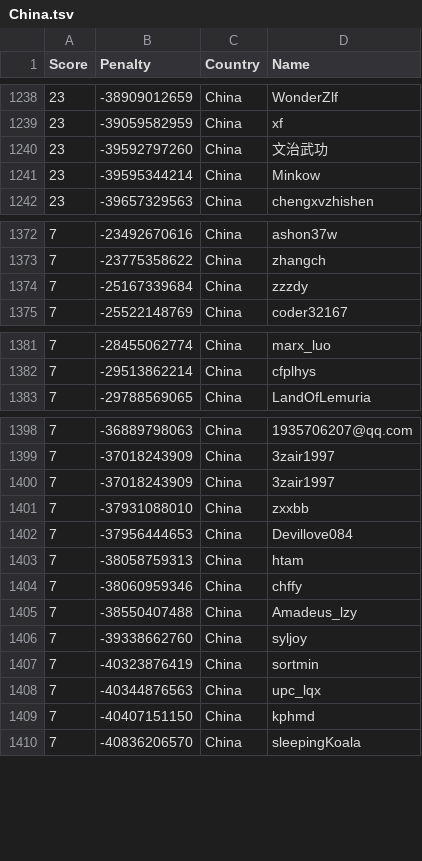
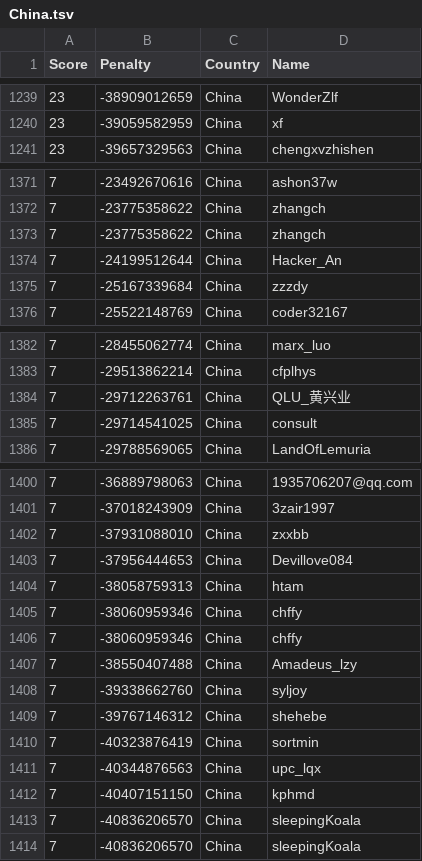
Before and after one commit to Sea-n/GCJ-score, a TSV file: China.tsv, drawn as a sheet; only a part is shown, gaps mark what is left out; the diff covers the shown part only.

```diff
--- a/China.tsv
+++ b/China.tsv
@@ -1239,4 +1240,2 @@ Score	Penalty	Country	Name
 23	-39059582959	China	xf
-23	-39592797260	China	文治武功
-23	-39595344214	China	Minkow
 23	-39657329563	China	chengxvzhishen
@@ -1373,2 +1372,4 @@ Score	Penalty	Country	Name
 7	-23775358622	China	zhangch
+7	-23775358622	China	zhangch
+7	-24199512644	China	Hacker_An
 7	-25167339684	China	zzzdy
@@ -1382,2 +1383,4 @@ Score	Penalty	Country	Name
 7	-29513862214	China	cfplhys
+7	-29712263761	China	QLU_黄兴业
+7	-29714541025	China	consult
 7	-29788569065	China	LandOfLemuria
@@ -1399,3 +1401,2 @@ Score	Penalty	Country	Name
 7	-37018243909	China	3zair1997
-7	-37018243909	China	3zair1997
 7	-37931088010	China	zxxbb
@@ -1404,4 +1405,6 @@ Score	Penalty	Country	Name
 7	-38060959346	China	chffy
+7	-38060959346	China	chffy
 7	-38550407488	China	Amadeus_lzy
 7	-39338662760	China	syljoy
+7	-39767146312	China	shehebe
 7	-40323876419	China	sortmin
@@ -1409,2 +1412,3 @@ Score	Penalty	Country	Name
 7	-40407151150	China	kphmd
+7	-40836206570	China	sleepingKoala
 7	-40836206570	China	sleepingKoala
```
Also changed, not shown: 6 added rows, 5 removed rows and 13 moved rows elsewhere in this file, ALL.tsv, Bangladesh.tsv, 18 other files.
